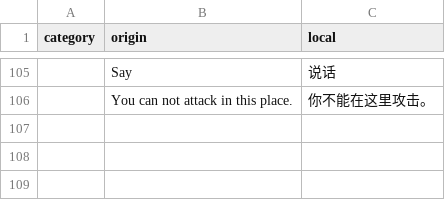
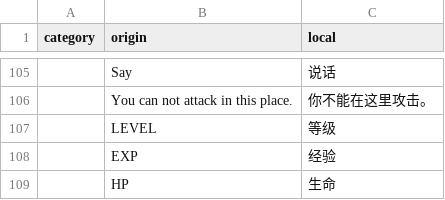
Before and after one commit to MarsZone/DreamLand, a CSV file: muddery/worlddata/data/languages/zh-cn/local_strings.csv, drawn as a sheet; only a part is shown, gaps mark what is left out.

```diff
--- a/muddery/worlddata/data/languages/zh-cn/local_strings.csv
+++ b/muddery/worlddata/data/languages/zh-cn/local_strings.csv
@@ -106 +106,4 @@ category,origin,local
 ,"You can not attack in this place.","你不能在这里攻击。"
+,"LEVEL","等级"
+,"EXP","经验"
+,"HP","生命"
```
Also changed, not shown: muddery/worlddata/data/languages/zh-cn/fields.csv, 46 other files.
